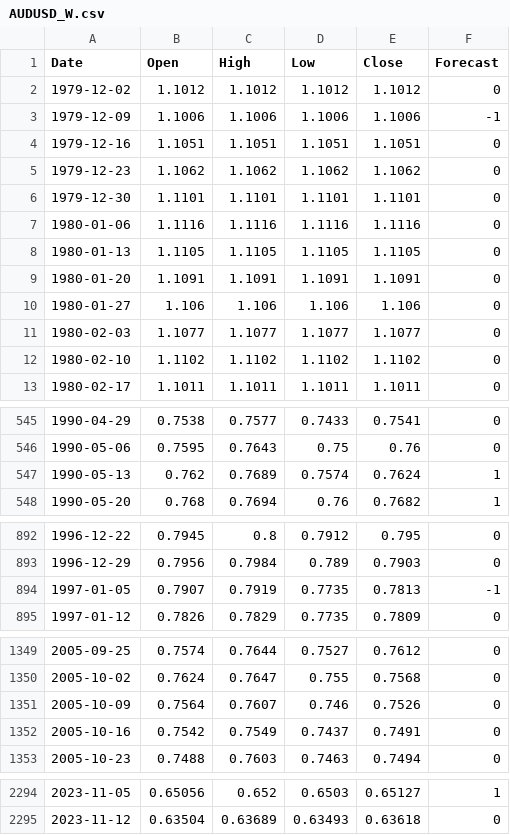
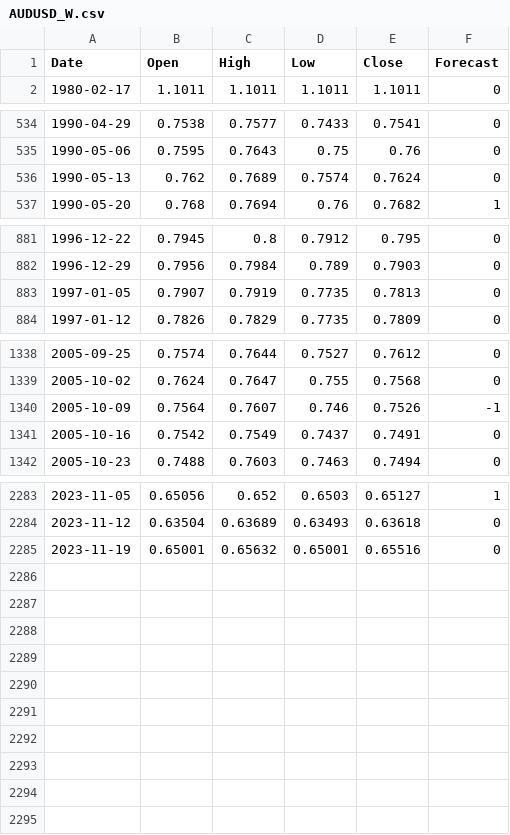
Before and after one commit to alfarasjb/SimpleAlgo, a CSV file: signals/forecasts/AUDUSD_W.csv, drawn as a sheet; only a part is shown, gaps mark what is left out.

```diff
--- a/signals/forecasts/AUDUSD_W.csv
+++ b/signals/forecasts/AUDUSD_W.csv
@@ -1,13 +1,2 @@
 Date,Open,High,Low,Close,Forecast
-1979-12-02,1.1012,1.1012,1.1012,1.1012,0
-1979-12-09,1.1006,1.1006,1.1006,1.1006,-1
-1979-12-16,1.1051,1.1051,1.1051,1.1051,0
-1979-12-23,1.1062,1.1062,1.1062,1.1062,0
-1979-12-30,1.1101,1.1101,1.1101,1.1101,0
-1980-01-06,1.1116,1.1116,1.1116,1.1116,0
-1980-01-13,1.1105,1.1105,1.1105,1.1105,0
-1980-01-20,1.1091,1.1091,1.1091,1.1091,0
-1980-01-27,1.106,1.106,1.106,1.106,0
-1980-02-03,1.1077,1.1077,1.1077,1.1077,0
-1980-02-10,1.1102,1.1102,1.1102,1.1102,0
 1980-02-17,1.1011,1.1011,1.1011,1.1011,0
@@ -546,3 +535,3 @@ Date,Open,High,Low,Close,Forecast
 1990-05-06,0.7595,0.7643,0.75,0.76,0
-1990-05-13,0.762,0.7689,0.7574,0.7624,1
+1990-05-13,0.762,0.7689,0.7574,0.7624,0
 1990-05-20,0.768,0.7694,0.76,0.7682,1
@@ -893,3 +882,3 @@ Date,Open,High,Low,Close,Forecast
 1996-12-29,0.7956,0.7984,0.789,0.7903,0
-1997-01-05,0.7907,0.7919,0.7735,0.7813,-1
+1997-01-05,0.7907,0.7919,0.7735,0.7813,0
 1997-01-12,0.7826,0.7829,0.7735,0.7809,0
@@ -1350,3 +1339,3 @@ Date,Open,High,Low,Close,Forecast
 2005-10-02,0.7624,0.7647,0.755,0.7568,0
-2005-10-09,0.7564,0.7607,0.746,0.7526,0
+2005-10-09,0.7564,0.7607,0.746,0.7526,-1
 2005-10-16,0.7542,0.7549,0.7437,0.7491,0
@@ -2295 +2284,2 @@ Date,Open,High,Low,Close,Forecast
 2023-11-12,0.63504,0.63689,0.63493,0.63618,0
+2023-11-19,0.65001,0.65632,0.65001,0.65516,0
```
Also changed, not shown: signals/forecasts/EURUSD_W.csv, signals/forecasts/GBPUSD_W.csv, 5 other files.
